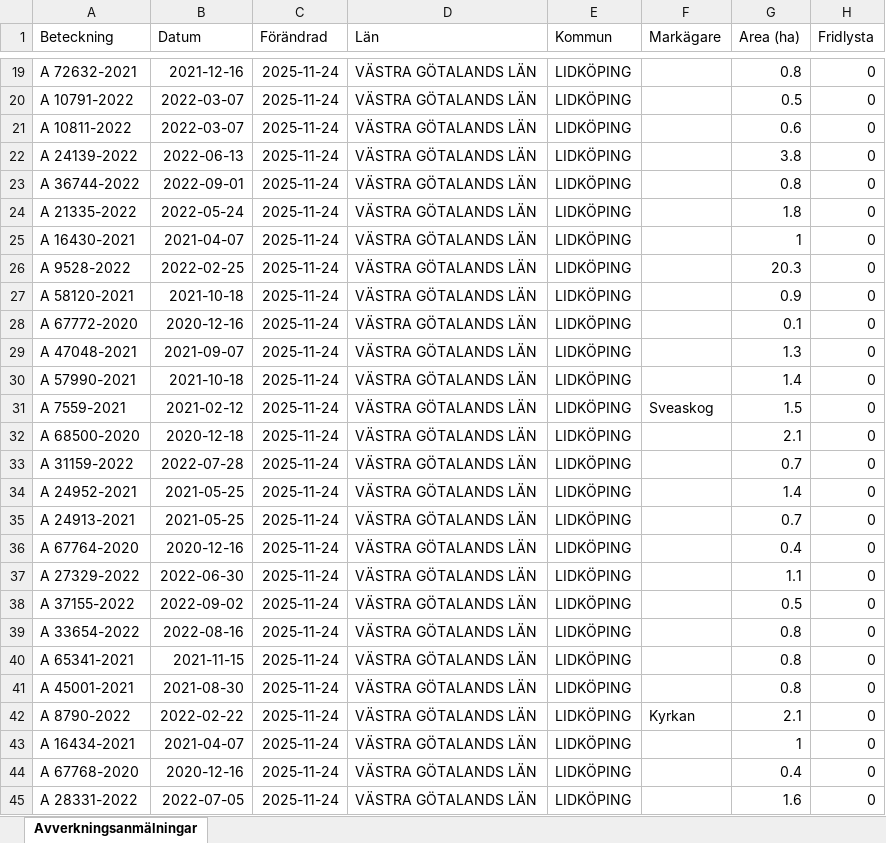
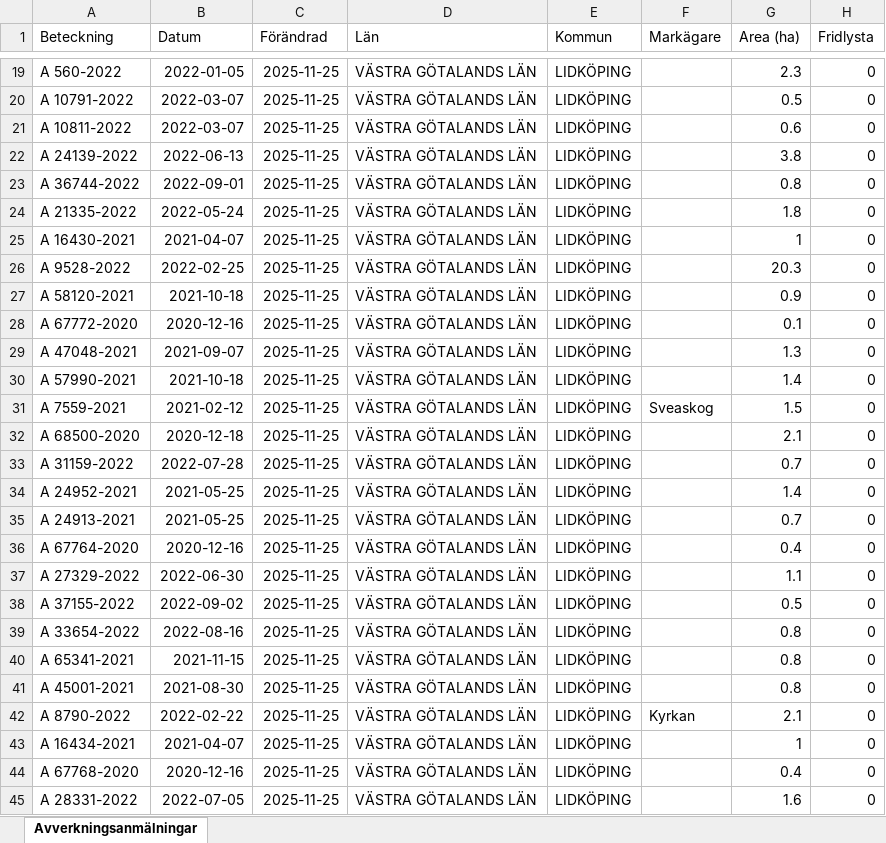
Before and after one commit to klasma/Logging_1494, an Excel workbook: Översikt LIDKÖPING.xlsx, sheet Avverkningsanmälningar, drawn as a sheet; only a part is shown, gaps mark what is left out; values as stored, in another font and other column widths than the file's, no borders; the diff covers the shown part only; the diff names each change by its address in the sheet, - before the commit and + after, or states it on an @@ line.

```diff
--- a/Översikt LIDKÖPING.xlsx (sheet Avverkningsanmälningar)
+++ b/Översikt LIDKÖPING.xlsx (sheet Avverkningsanmälningar)
-A19 (Beteckning): A 72632-2021
+A19 (Beteckning): A 560-2022
-B19 (Datum): 2021-12-16
+B19 (Datum): 2022-01-05
-C19:C45 (Förändrad): 2025-11-24
+C19:C45 (Förändrad): 2025-11-25
-G19 (Area (ha)): 0.8
+G19 (Area (ha)): 2.3
```
Also changed, not shown: 884 edited cells elsewhere in this sheet, artfynd/A 10476-2023 artfynd.xlsx, artfynd/A 17541-2021 artfynd.xlsx, 50 other files.
